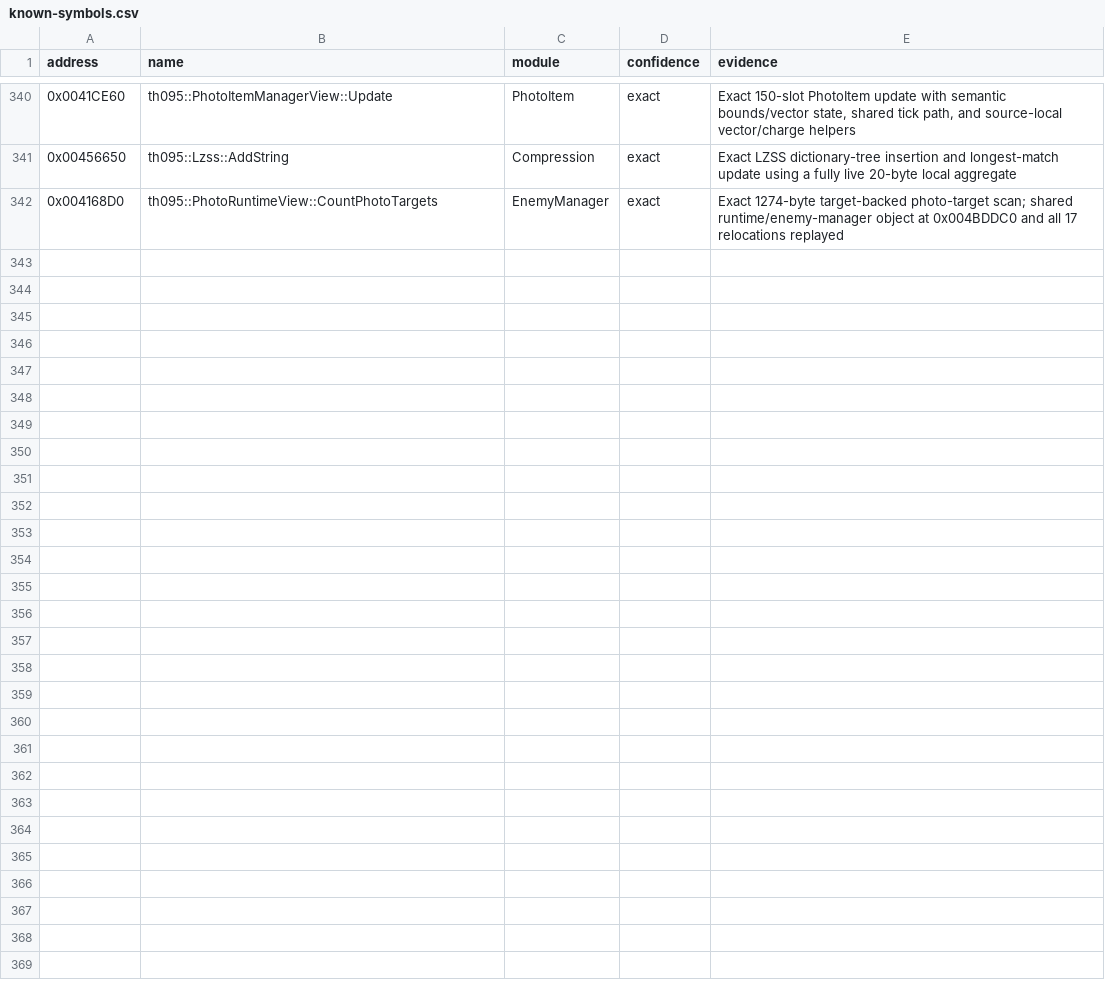
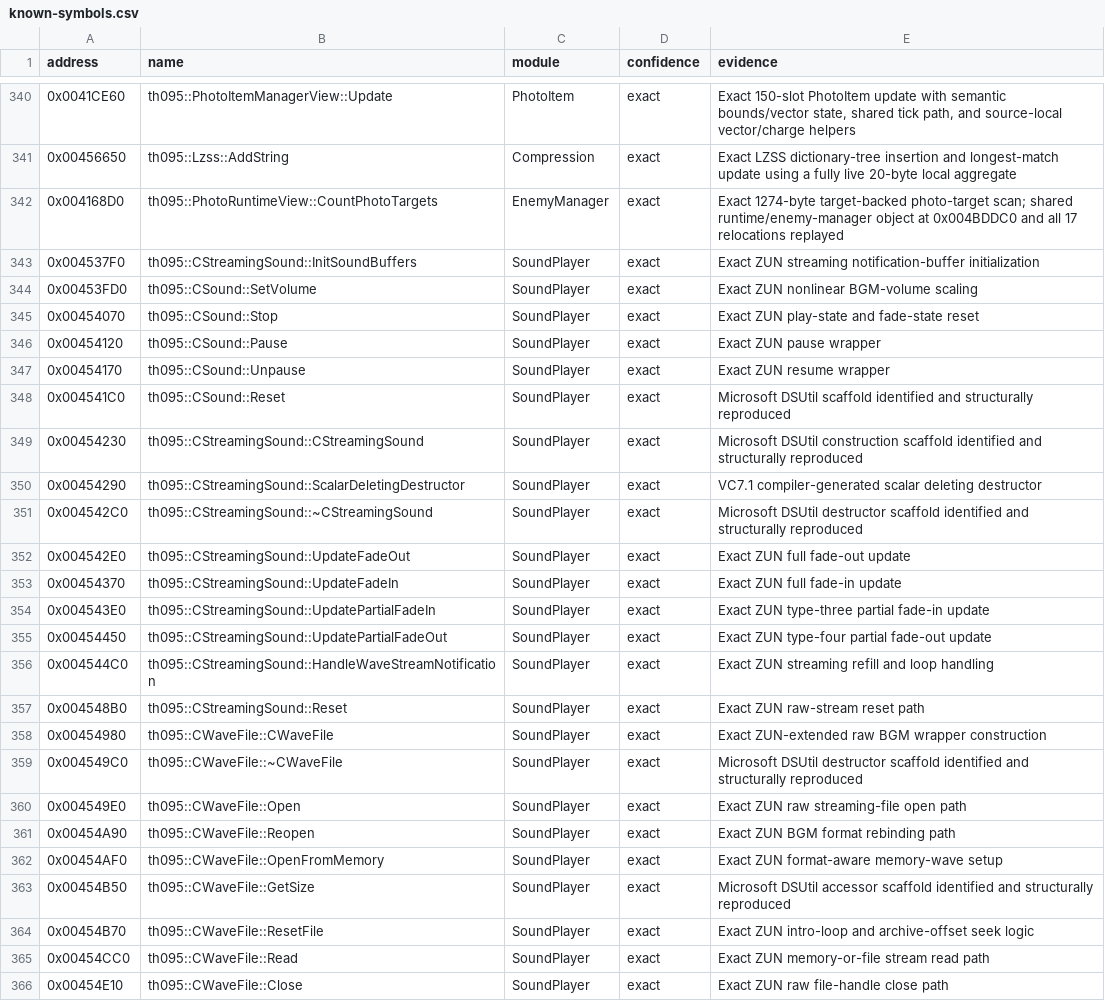
Before and after one commit to N0zoM1z0/th095, a CSV file: config/known-symbols.csv, drawn as a sheet; only a part is shown, gaps mark what is left out.

```diff
--- a/config/known-symbols.csv
+++ b/config/known-symbols.csv
@@ -342 +342,25 @@ address,name,module,confidence,evidence
 0x004168D0,th095::PhotoRuntimeView::CountPhotoTargets,EnemyManager,exact,Exact 1274-byte target-backed photo-target scan; shared runtime/enemy-manager object at 0x004BDDC0 and all 17 relocations replayed
+0x004537F0,th095::CStreamingSound::InitSoundBuffers,SoundPlayer,exact,Exact ZUN streaming notification-buffer initialization
+0x00453FD0,th095::CSound::SetVolume,SoundPlayer,exact,Exact ZUN nonlinear BGM-volume scaling
+0x00454070,th095::CSound::Stop,SoundPlayer,exact,Exact ZUN play-state and fade-state reset
+0x00454120,th095::CSound::Pause,SoundPlayer,exact,Exact ZUN pause wrapper
+0x00454170,th095::CSound::Unpause,SoundPlayer,exact,Exact ZUN resume wrapper
+0x004541C0,th095::CSound::Reset,SoundPlayer,exact,Microsoft DSUtil scaffold identified and structurally reproduced
+0x00454230,th095::CStreamingSound::CStreamingSound,SoundPlayer,exact,Microsoft DSUtil construction scaffold identified and structurally reproduced
+0x00454290,th095::CStreamingSound::ScalarDeletingDestructor,SoundPlayer,exact,VC7.1 compiler-generated scalar deleting destructor
+0x004542C0,th095::CStreamingSound::~CStreamingSound,SoundPlayer,exact,Microsoft DSUtil destructor scaffold identified and structurally reproduced
+0x004542E0,th095::CStreamingSound::UpdateFadeOut,SoundPlayer,exact,Exact ZUN full fade-out update
+0x00454370,th095::CStreamingSound::UpdateFadeIn,SoundPlayer,exact,Exact ZUN full fade-in update
+0x004543E0,th095::CStreamingSound::UpdatePartialFadeIn,SoundPlayer,exact,Exact ZUN type-three partial fade-in update
+0x00454450,th095::CStreamingSound::UpdatePartialFadeOut,SoundPlayer,exact,Exact ZUN type-four partial fade-out update
+0x004544C0,th095::CStreamingSound::HandleWaveStreamNotification,SoundPlayer,exact,Exact ZUN streaming refill and loop handling
+0x004548B0,th095::CStreamingSound::Reset,SoundPlayer,exact,Exact ZUN raw-stream reset path
+0x00454980,th095::CWaveFile::CWaveFile,SoundPlayer,exact,Exact ZUN-extended raw BGM wrapper construction
+0x004549C0,th095::CWaveFile::~CWaveFile,SoundPlayer,exact,Microsoft DSUtil destructor scaffold identified and structurally reproduced
+0x004549E0,th095::CWaveFile::Open,SoundPlayer,exact,Exact ZUN raw streaming-file open path
+0x00454A90,th095::CWaveFile::Reopen,SoundPlayer,exact,Exact ZUN BGM format rebinding path
+0x00454AF0,th095::CWaveFile::OpenFromMemory,SoundPlayer,exact,Exact ZUN format-aware memory-wave setup
+0x00454B50,th095::CWaveFile::GetSize,SoundPlayer,exact,Microsoft DSUtil accessor scaffold identified and structurally reproduced
+0x00454B70,th095::CWaveFile::ResetFile,SoundPlayer,exact,Exact ZUN intro-loop and archive-offset seek logic
+0x00454CC0,th095::CWaveFile::Read,SoundPlayer,exact,Exact ZUN memory-or-file stream read path
+0x00454E10,th095::CWaveFile::Close,SoundPlayer,exact,Exact ZUN raw file-handle close path
```
Also changed, not shown: config/function-origins.csv, config/functions.csv, 13 other files.
